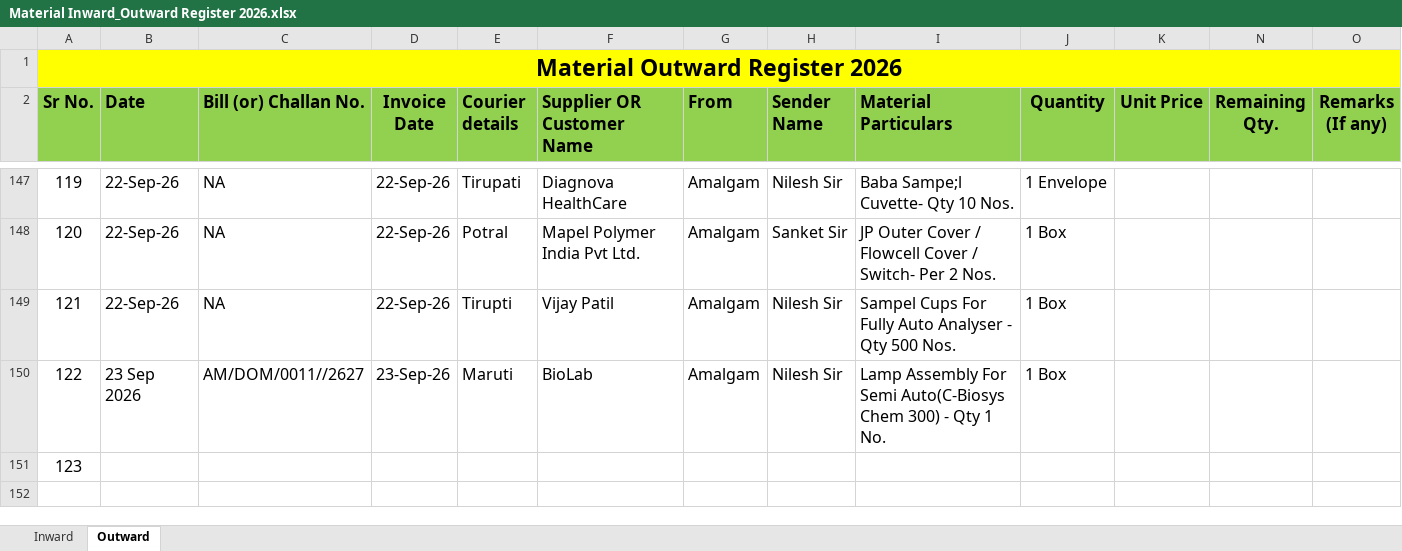
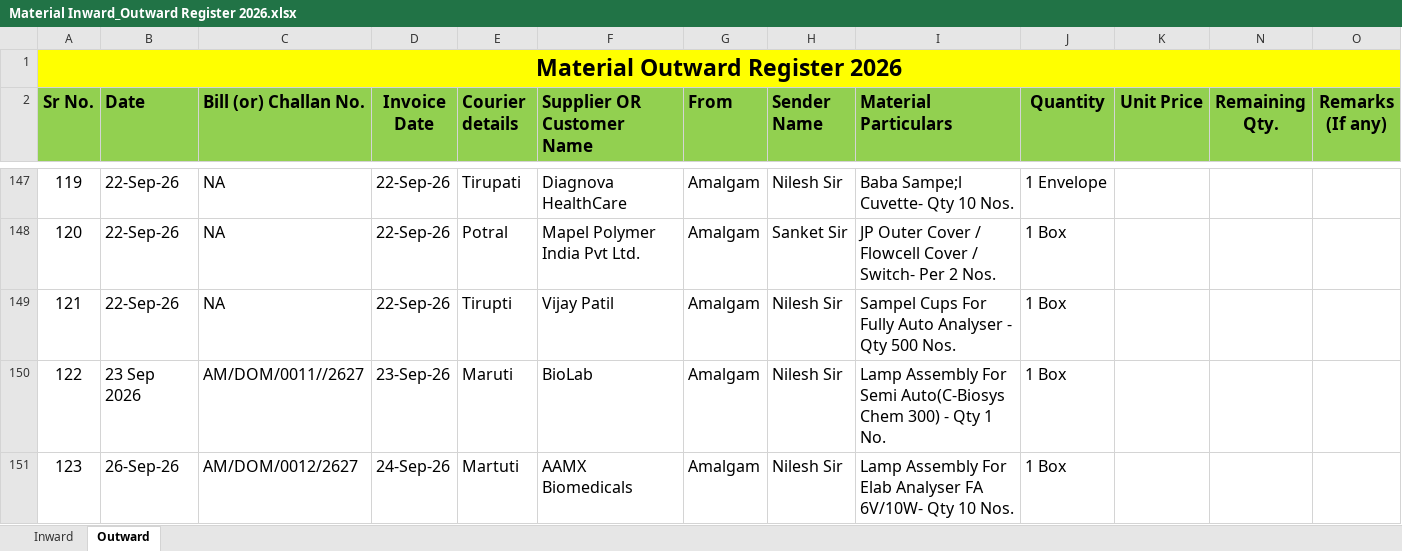
Before and after one commit to Rohidas1974/BioAmalDocument, an Excel workbook: Material Inward_Outward Register 2026.xlsx, sheet Outward, drawn as a sheet; only a part is shown, gaps mark what is left out; values as stored, in another font and other column widths than the file's, no borders; the diff names each change by its address in the sheet, - before the commit and + after, or states it on an @@ line.

Commit message:
Auto-commit: 26-09-2026 10:13:19.42

```diff
--- a/Material Inward_Outward Register 2026.xlsx (sheet Outward)
+++ b/Material Inward_Outward Register 2026.xlsx (sheet Outward)
-B151 (Date): (empty)
+B151 (Date): 26-Sep-26
-C151 (Bill (or) Challan No.): (empty)
+C151 (Bill (or) Challan No.): AM/DOM/0012/2627
-D151 (Invoice Date): (empty)
+D151 (Invoice Date): 24-Sep-26
-E151 (Courier details): (empty)
+E151 (Courier details): Martuti
-F151 (Supplier OR Customer Name): (empty)
+F151 (Supplier OR Customer Name): AAMX Biomedicals
-G151 (From): (empty)
+G151 (From): Amalgam
-H151 (Sender Name): (empty)
+H151 (Sender Name): Nilesh Sir
-I151 (Material Particulars): (empty)
+I151 (Material Particulars): Lamp Assembly For Elab Analyser FA 6V/10W- Qty 10 Nos.
-J151 (Quantity): (empty)
+J151 (Quantity): 1 Box
```
Also changed, not shown: sheet Inward.
